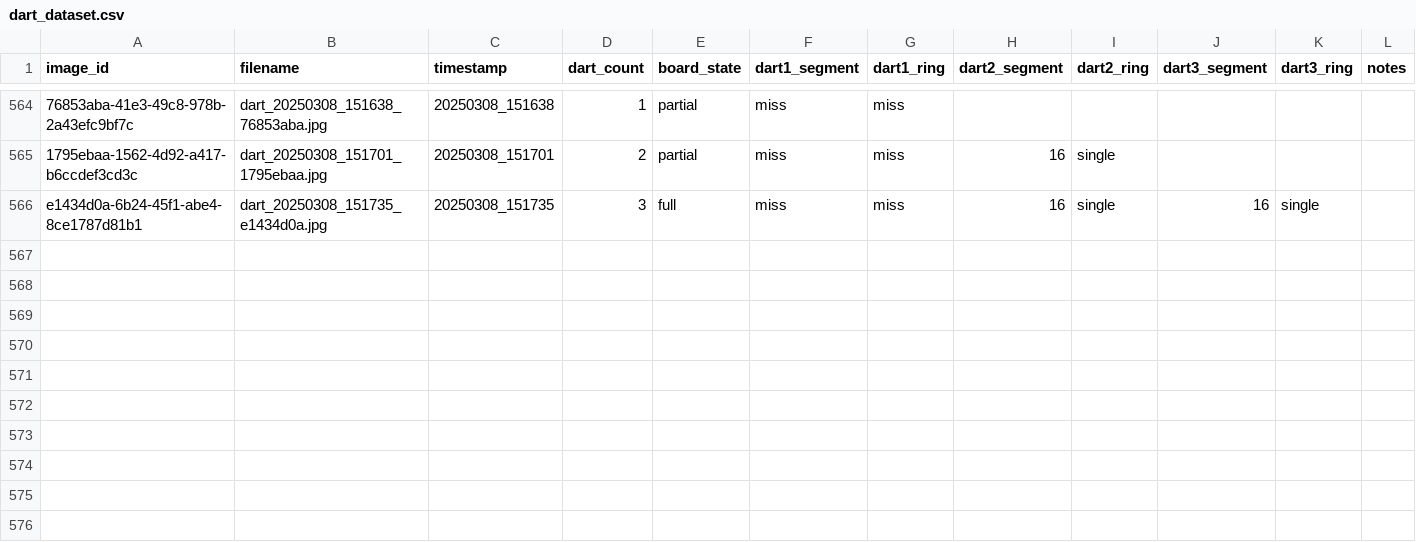
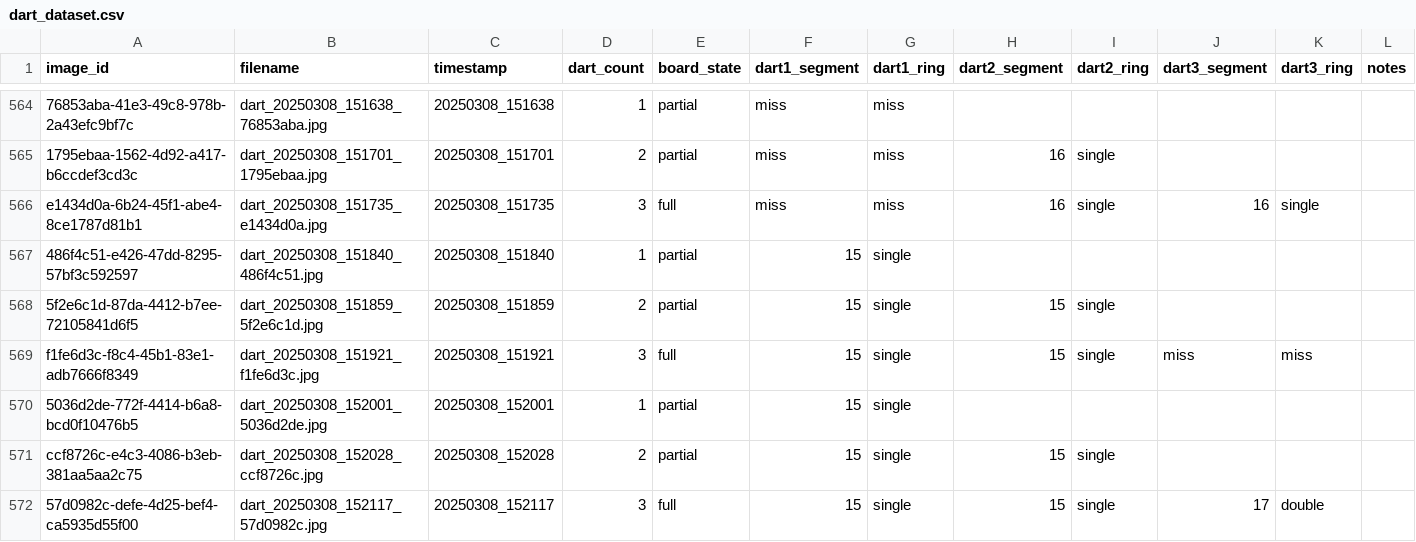
Before and after one commit to RommelTJ/ProjectDartboard, a CSV file: training/dart_dataset.csv, drawn as a sheet; only a part is shown, gaps mark what is left out; the diff names each change by its address in the sheet, - before the commit and + after, or states it on an @@ line.

Commit message:
:sparkles: data: Data collection
15s

```diff
--- a/training/dart_dataset.csv
+++ b/training/dart_dataset.csv
+row 567: 486f4c51-e426-47dd-8295-57bf3c592597 | dart_20250308_151840_486f4c51.jpg | 20250308_151840 | 1 | partial | 15 | single
+row 568: 5f2e6c1d-87da-4412-b7ee-72105841d6f5 | dart_20250308_151859_5f2e6c1d.jpg | 20250308_151859 | 2 | partial | 15 | single | 15 | single
+row 569: f1fe6d3c-f8c4-45b1-83e1-adb7666f8349 | dart_20250308_151921_f1fe6d3c.jpg | 20250308_151921 | 3 | full | 15 | single | 15 | single | miss | miss
+row 570: 5036d2de-772f-4414-b6a8-bcd0f10476b5 | dart_20250308_152001_5036d2de.jpg | 20250308_152001 | 1 | partial | 15 | single
+row 571: ccf8726c-e4c3-4086-b3eb-381aa5aa2c75 | dart_20250308_152028_ccf8726c.jpg | 20250308_152028 | 2 | partial | 15 | single | 15 | single
+row 572: 57d0982c-defe-4d25-bef4-ca5935d55f00 | dart_20250308_152117_57d0982c.jpg | 20250308_152117 | 3 | full | 15 | single | 15 | single | 17 | double
```
